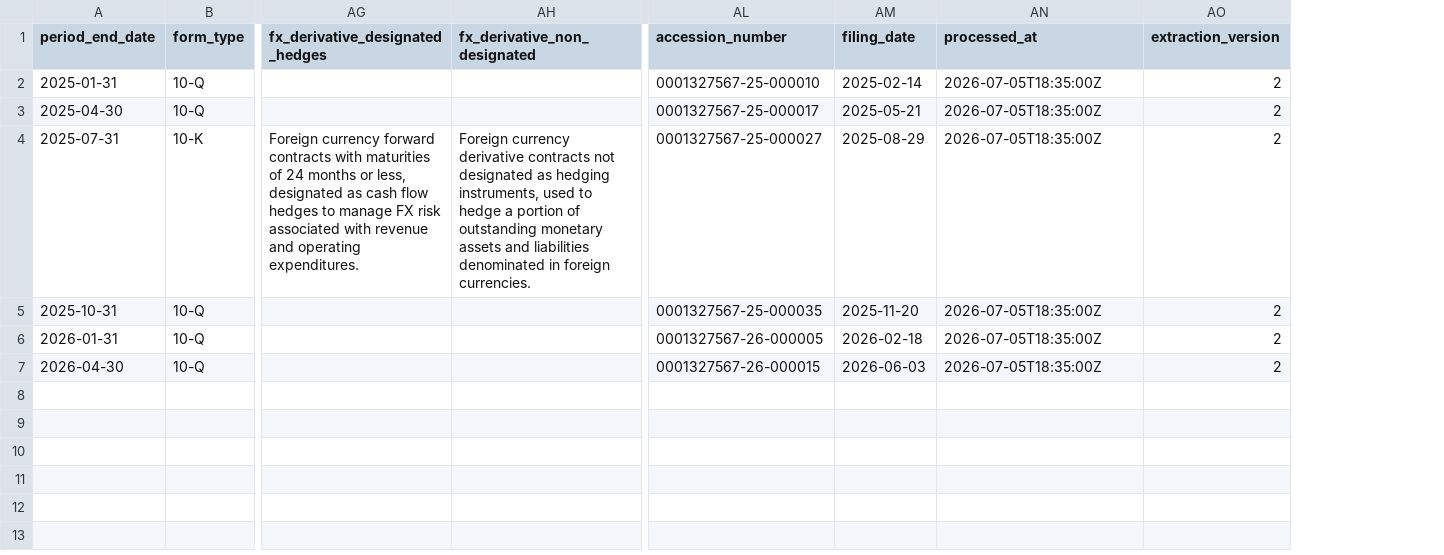
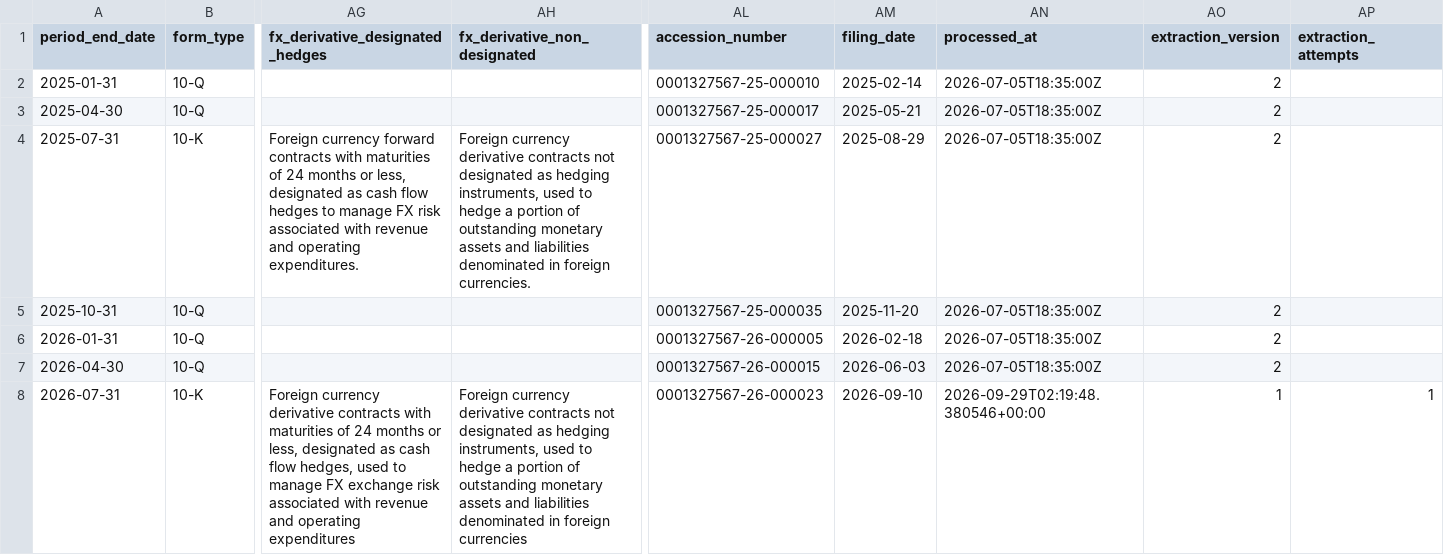
Before and after one commit to lukasbecker36-dot/sec-derivatives-, a CSV file: output/panw/tracking.csv, drawn as a sheet; only a part is shown, gaps mark what is left out; rows hold the shown columns only; the diff names each change by its address in the sheet, - before the commit and + after, or states it on an @@ line.

```diff
--- a/output/panw/tracking.csv
+++ b/output/panw/tracking.csv
+column AP (extraction_attempts), empty
+row 8: 2026-07-31 | 10-K | Foreign currency derivative contracts with maturities of 24 months or less, designated as cash flow hedges, used to manage FX exchange risk associated with revenue and operating expenditures | Foreign currency derivative contracts not designated as hedging instruments, used to hedge a portion of outstanding monetary assets and liabilities denominated in foreign currencies | 0001327567-26-000023 | 2026-09-10 | 2026-09-29T02:19:48.380546+00:00 | 1 | 1
```
Also changed, not shown: output/mgm/tracking.csv, output/mnst/tracking.csv, 15 other files.
